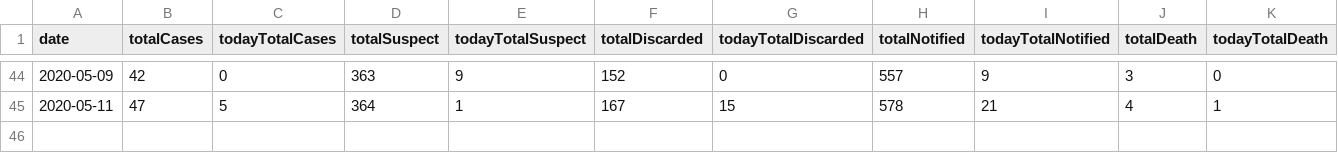
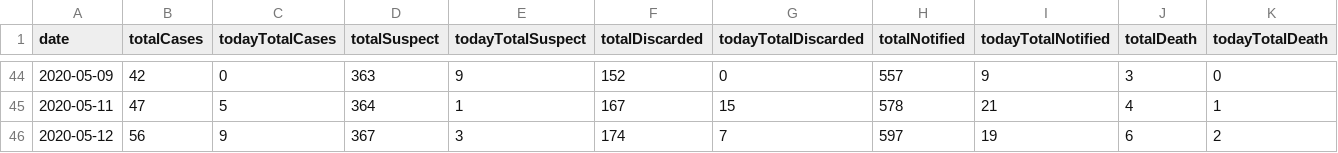
Before and after one commit to rafaeldefazio/csv-covid, a CSV file: dados.csv, drawn as a sheet; only a part is shown, gaps mark what is left out.

Commit message:
Daily update
Inserted data from day 2020-05-12

```diff
--- a/dados.csv
+++ b/dados.csv
@@ -45 +45,2 @@ date,totalCases,todayTotalCases,totalSuspect,todayTotalSuspect,totalDiscarded,to
 2020-05-11,47,5,364,1,167,15,578,21,4,1
+2020-05-12,56,9,367,3,174,7,597,19,6,2
```
